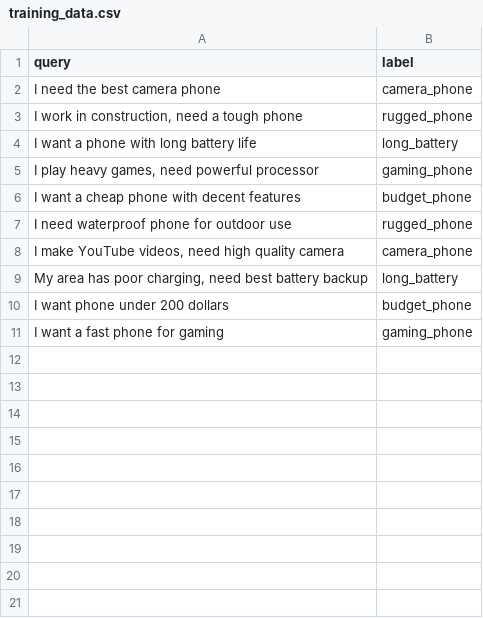
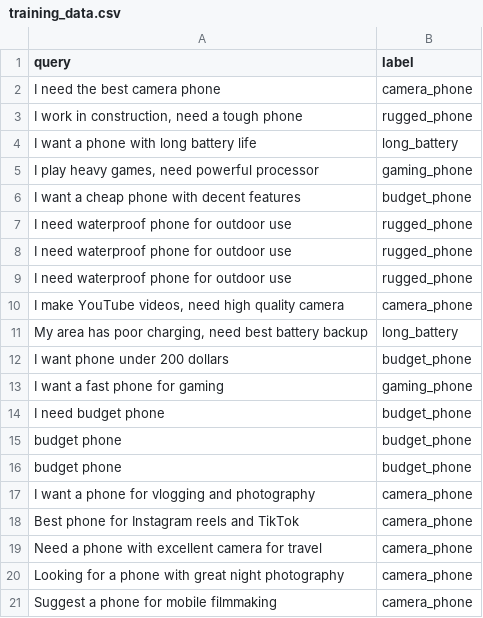
Before and after one commit to zainlatif/phonefinderai-v4, a CSV file: data/training_data.csv, drawn as a sheet; the diff names each change by its address in the sheet, - before the commit and + after, or states it on an @@ line.

```diff
--- a/data/training_data.csv
+++ b/data/training_data.csv
+row 8: I need waterproof phone for outdoor use | rugged_phone
+row 9: I need waterproof phone for outdoor use | rugged_phone
+row 14: I need budget phone | budget_phone
+row 15: budget phone | budget_phone
+row 16: budget phone | budget_phone
+row 17: I want a phone for vlogging and photography | camera_phone
+row 18: Best phone for Instagram reels and TikTok | camera_phone
+row 19: Need a phone with excellent camera for travel | camera_phone
+row 20: Looking for a phone with great night photography | camera_phone
+row 21: Suggest a phone for mobile filmmaking | camera_phone
```
Also changed, not shown: data/phone_specs.csv, 1 other file.
